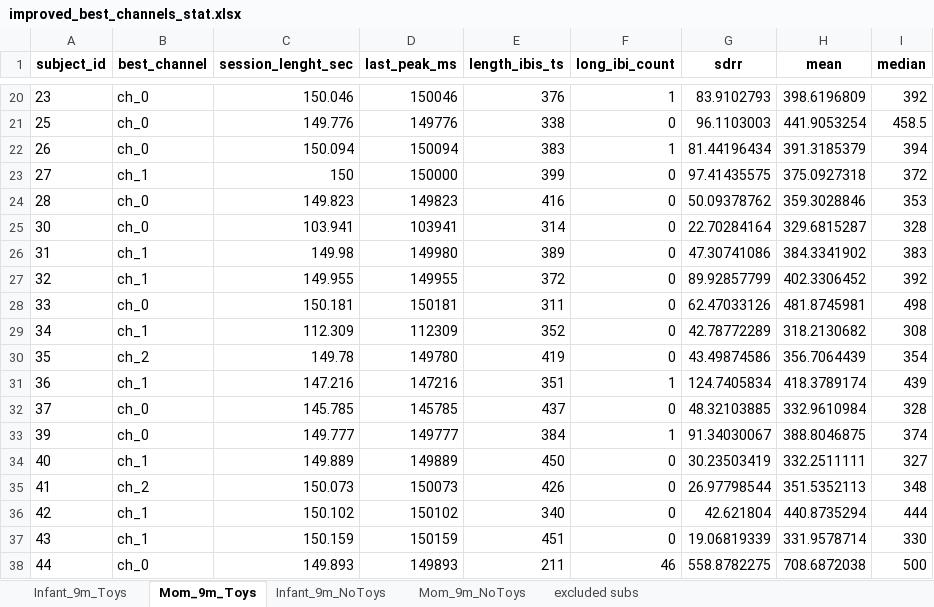
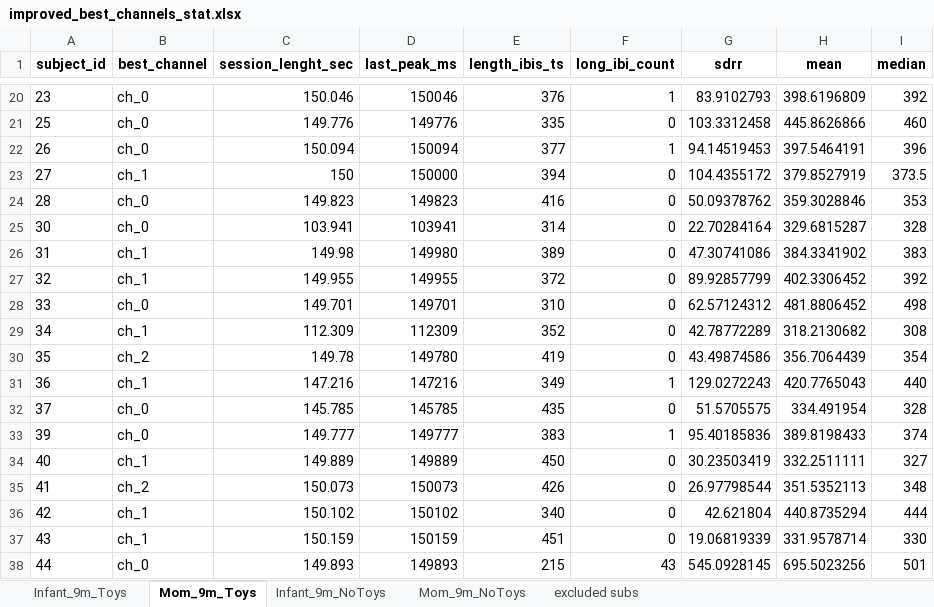
Before and after one commit to ninabesserilan/empathy-interoception-synchrony, an Excel workbook: Best ch pipeline/improved_best_channels_stat.xlsx, sheet Mom_9m_Toys, drawn as a sheet; only a part is shown, gaps mark what is left out; values as stored, in another font and other column widths than the file's, no borders; the diff covers the shown part only; the diff names each change by its address in the sheet, - before the commit and + after, or states it on an @@ line.

```diff
--- a/Best ch pipeline/improved_best_channels_stat.xlsx (sheet Mom_9m_Toys)
+++ b/Best ch pipeline/improved_best_channels_stat.xlsx (sheet Mom_9m_Toys)
-E21 (length_ibis_ts): 338
+E21 (length_ibis_ts): 335
-G21 (sdrr): 96.1103003
+G21 (sdrr): 103.3312458
-H21 (mean): 441.9053254
+H21 (mean): 445.8626866
-I21 (median): 458.5
+I21 (median): 460
-E22 (length_ibis_ts): 383
+E22 (length_ibis_ts): 377
-G22 (sdrr): 81.44196434
+G22 (sdrr): 94.14519453
-H22 (mean): 391.3185379
+H22 (mean): 397.5464191
-I22 (median): 394
+I22 (median): 396
-E23 (length_ibis_ts): 399
+E23 (length_ibis_ts): 394
-G23 (sdrr): 97.41435575
+G23 (sdrr): 104.4355172
-H23 (mean): 375.0927318
+H23 (mean): 379.8527919
-I23 (median): 372
+I23 (median): 373.5
-C28 (session_lenght_sec): 150.181
+C28 (session_lenght_sec): 149.701
-D28 (last_peak_ms): 150181
+D28 (last_peak_ms): 149701
-E28 (length_ibis_ts): 311
+E28 (length_ibis_ts): 310
-G28 (sdrr): 62.47033126
+G28 (sdrr): 62.57124312
-H28 (mean): 481.8745981
+H28 (mean): 481.8806452
-E31 (length_ibis_ts): 351
+E31 (length_ibis_ts): 349
-G31 (sdrr): 124.7405834
+G31 (sdrr): 129.0272243
-H31 (mean): 418.3789174
+H31 (mean): 420.7765043
-I31 (median): 439
+I31 (median): 440
-E32 (length_ibis_ts): 437
+E32 (length_ibis_ts): 435
-G32 (sdrr): 48.32103885
+G32 (sdrr): 51.5705575
-H32 (mean): 332.9610984
+H32 (mean): 334.491954
-E33 (length_ibis_ts): 384
+E33 (length_ibis_ts): 383
-G33 (sdrr): 91.34030067
+G33 (sdrr): 95.40185836
-H33 (mean): 388.8046875
+H33 (mean): 389.8198433
-E38 (length_ibis_ts): 211
+E38 (length_ibis_ts): 215
-F38 (long_ibi_count): 46
+F38 (long_ibi_count): 43
-G38 (sdrr): 558.8782275
+G38 (sdrr): 545.0928145
-H38 (mean): 708.6872038
+H38 (mean): 695.5023256
-I38 (median): 500
+I38 (median): 501
```
Also changed, not shown: 123 edited cells elsewhere in this sheet, sheet Mom_9m_NoToys, sheet Infant_9m_NoToys, sheet Infant_9m_Toys, Best ch pipeline/original_best_channels_stat.xlsx, 52 other files.
